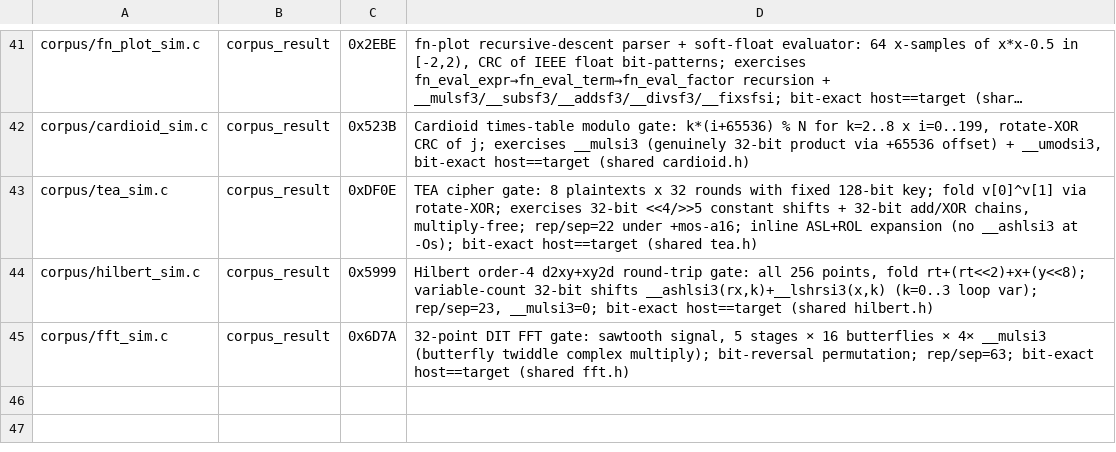
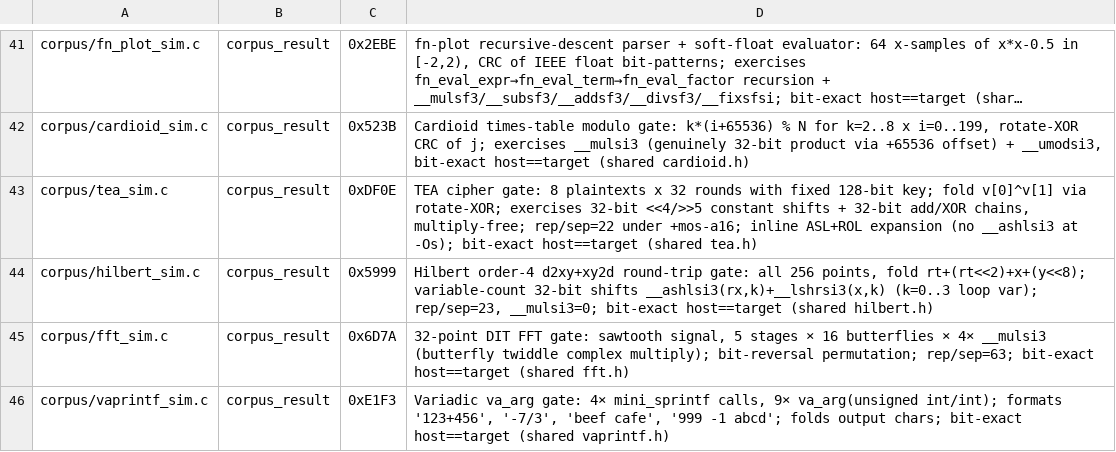
Before and after one commit to wbniv/llvm-mos-65816, a TSV file: examples/snes/corpus/expected.tsv, drawn as a sheet; only a part is shown, gaps mark what is left out; long unchanged cells end in ….

```diff
--- a/examples/snes/corpus/expected.tsv
+++ b/examples/snes/corpus/expected.tsv
@@ -45 +45,2 @@ corpus/hilbert_sim.c	corpus_result	0x5999	Hilbert order-4 d2xy+xy2d round-trip g
 corpus/fft_sim.c	corpus_result	0x6D7A	32-point DIT FFT gate: sawtooth signal, 5 stages × 16 butterflies × 4× __mulsi3 (butterfly twiddle complex multiply); bit-reversal permutation; rep/sep=63; bit-exact host==target (shared fft.h)
+corpus/vaprintf_sim.c	corpus_result	0xE1F3	Variadic va_arg gate: 4× mini_sprintf calls, 9× va_arg(unsigned int/int); formats '123+456', '-7/3', 'beef cafe', '999 -1 abcd'; folds output chars; bit-exact host==target (shared vaprintf.h)
```
Also changed, not shown: 11 other files.
